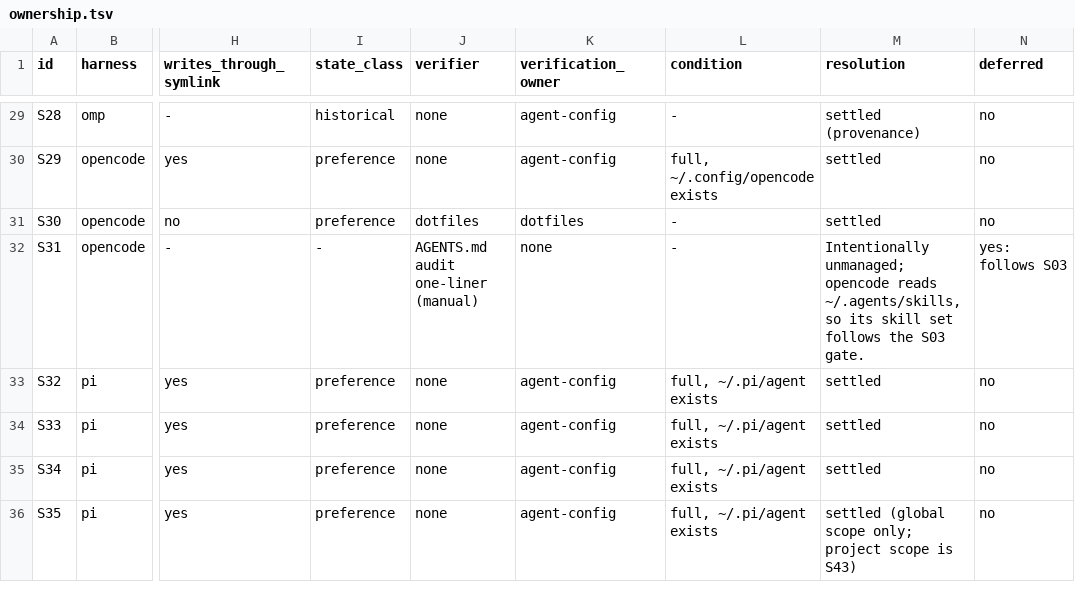
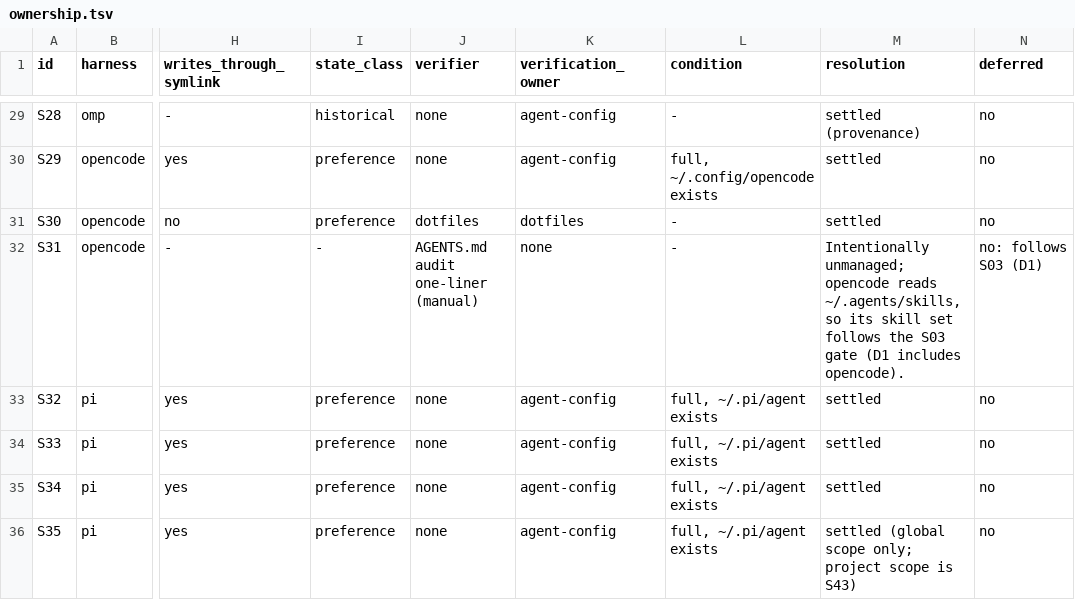
Before and after one commit to sudakshsoti/agent-config, a TSV file: docs/ownership.tsv, drawn as a sheet; only a part is shown, gaps mark what is left out; the diff covers the shown part only; the diff names each change by its address in the sheet, - before the commit and + after, or states it on an @@ line.

```diff
--- a/docs/ownership.tsv
+++ b/docs/ownership.tsv
-M32 (resolution): …the S03 gate.
+M32 (resolution): …the S03 gate (D1 includes opencode).
-N32 (deferred): yes: follows S03
+N32 (deferred): no: follows S03 (D1)
```
Also changed, not shown: 22 edited cells elsewhere in this file, 1 other file.
